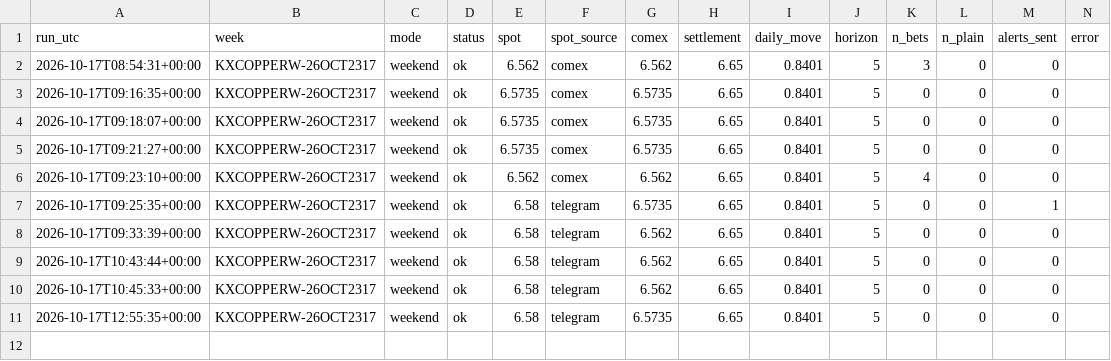
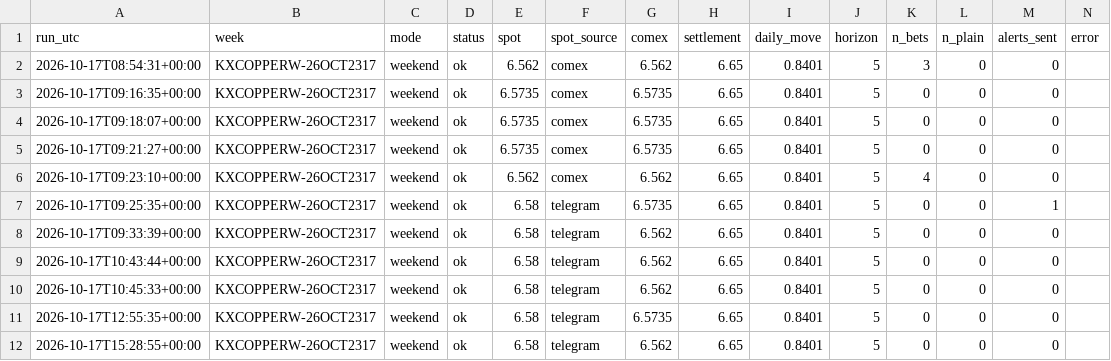
Before and after one commit to dusterjr/copper-scanner, a CSV file: data/log/runs.csv, drawn as a sheet; the diff names each change by its address in the sheet, - before the commit and + after, or states it on an @@ line.

```diff
--- a/data/log/runs.csv
+++ b/data/log/runs.csv
+row 12: 2026-10-17T15:28:55+00:00 | KXCOPPERW-26OCT2317 | weekend | ok | 6.58 | telegram | 6.562 | 6.65 | 0.8401 | 5 | 0 | 0 | 0
```
Also changed, not shown: 2 other files.
